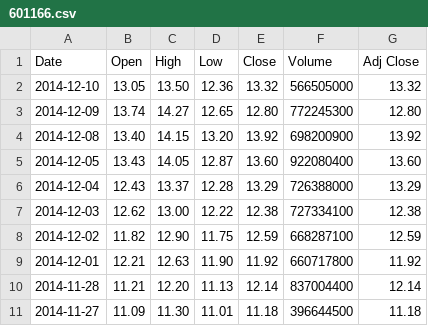
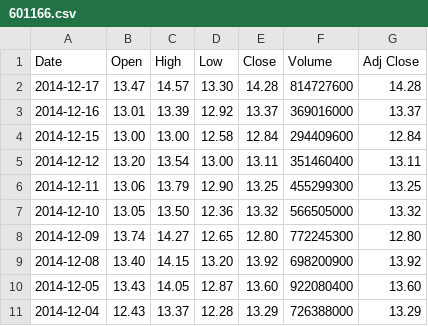
Before and after one commit to egsjurbh1/MarketInfo, a CSV file: MarketInfo/bin/Debug/601166.csv, drawn as a sheet; only a part is shown; the shorter side is filled out with more unchanged rows.

Commit message:
V0.5.0
1. advanced data analysis module;

```diff
--- a/MarketInfo/bin/Debug/601166.csv
+++ b/MarketInfo/bin/Debug/601166.csv
@@ -1,2 +1,7 @@
 Date,Open,High,Low,Close,Volume,Adj Close
+2014-12-17,13.47,14.57,13.30,14.28,814727600,14.28
+2014-12-16,13.01,13.39,12.92,13.37,369016000,13.37
+2014-12-15,13.00,13.00,12.58,12.84,294409600,12.84
+2014-12-12,13.20,13.54,13.00,13.11,351460400,13.11
+2014-12-11,13.06,13.79,12.90,13.25,455299300,13.25
 2014-12-10,13.05,13.50,12.36,13.32,566505000,13.32
```
Also changed, not shown: MarketInfo/bin/Debug/600030.csv, MarketInfo/bin/Debug/601377.csv, 18 other files.
